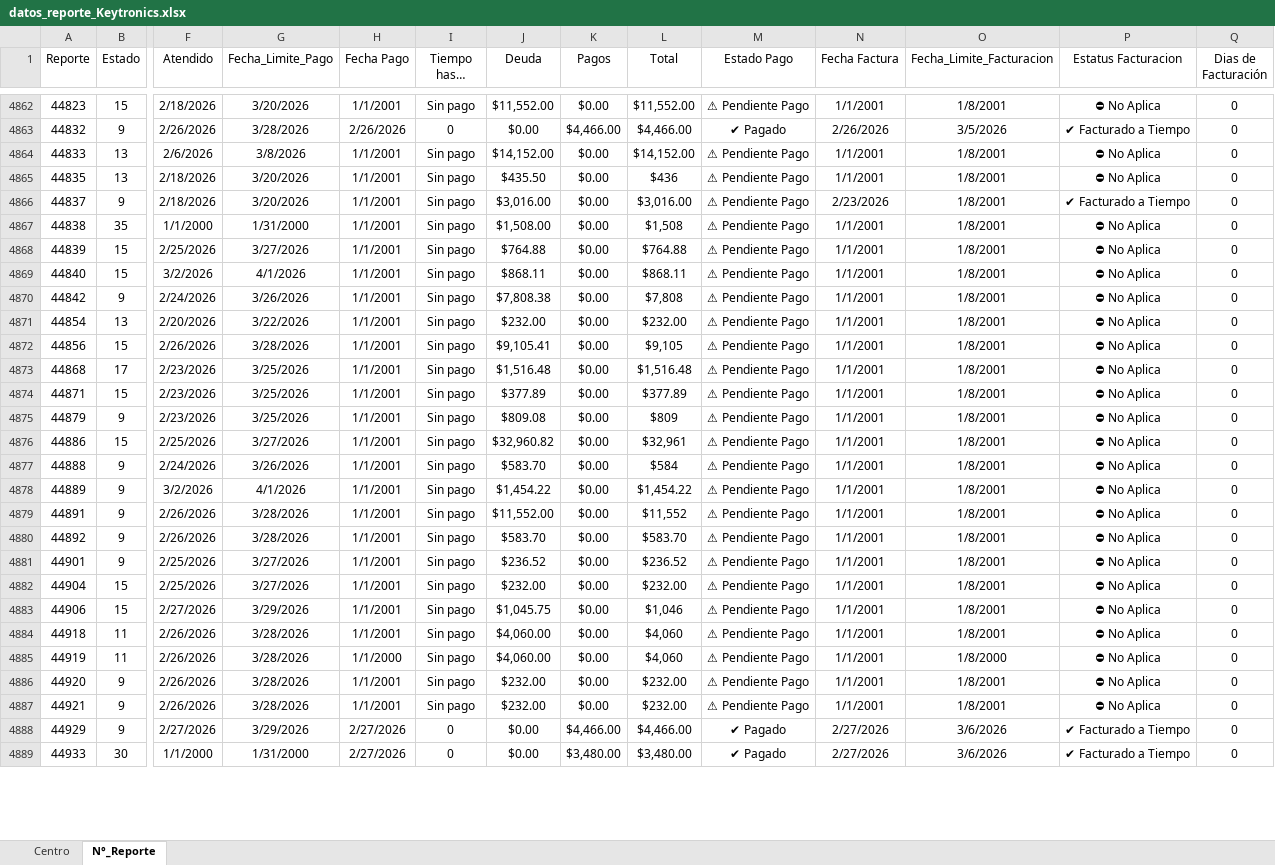
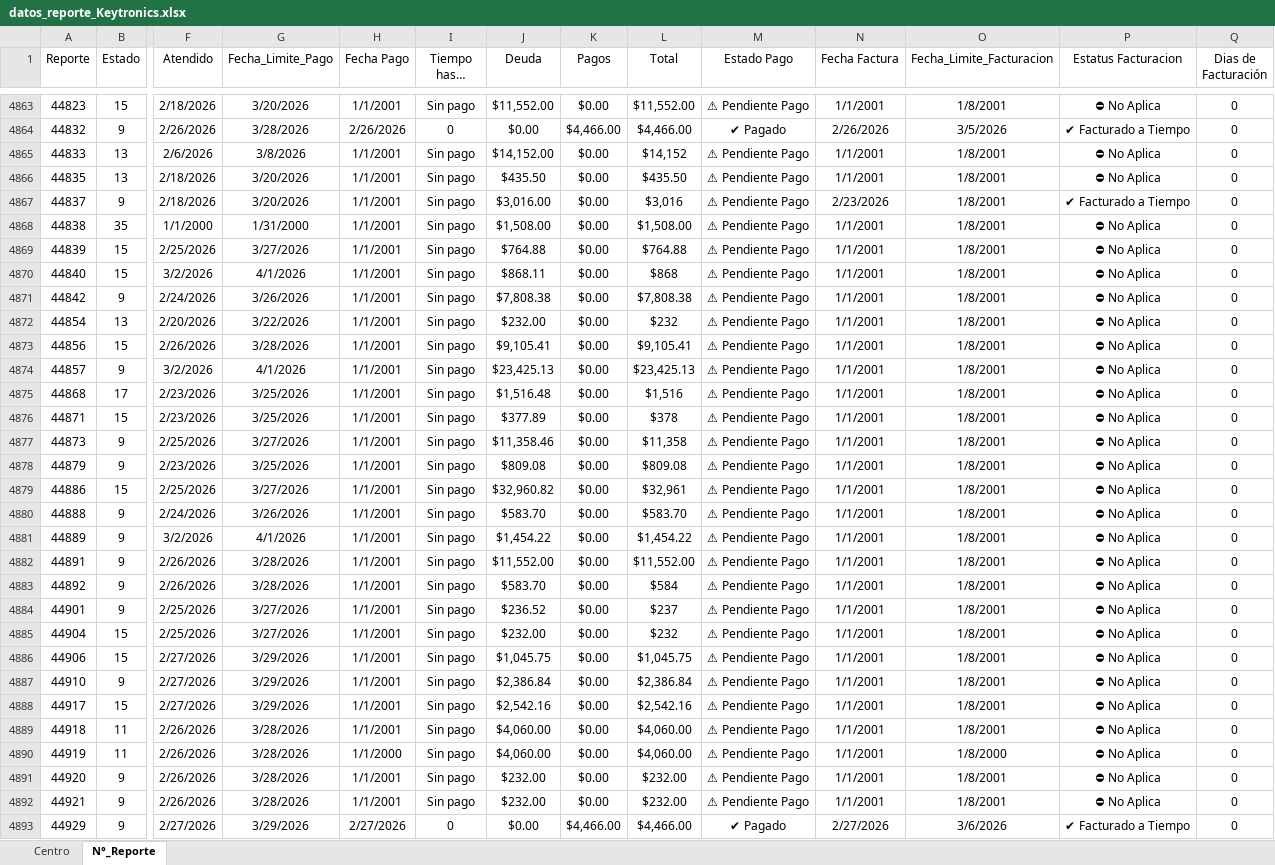
Before and after one commit to josels980410-jpg/keytronics-dashboard, an Excel workbook: datos_reporte_Keytronics.xlsx, sheet N°_Reporte, drawn as a sheet; only a part is shown, gaps mark what is left out; the shorter side is filled out with more unchanged rows; long unchanged cells end in …; values as stored, in another font and other column widths than the file's, no borders; conditional formats and table styles not drawn; addresses are those after the commit; rows hold the shown columns only; the diff covers the shown part only; the diff names each change by its address in the sheet, - before the commit and + after, or states it on an @@ line.

Commit message:
Se actualiza reporte al 04032026

```diff
--- a/datos_reporte_Keytronics.xlsx (sheet N°_Reporte)
+++ b/datos_reporte_Keytronics.xlsx (sheet N°_Reporte)
-L4865 (Total): $14,152.00
+L4865 (Total): $14,152
-L4866 (Total): $436
+L4866 (Total): $435.50
-L4867 (Total): $3,016.00
+L4867 (Total): $3,016
-L4868 (Total): $1,508
+L4868 (Total): $1,508.00
-L4870 (Total): $868.11
+L4870 (Total): $868
-L4871 (Total): $7,808
+L4871 (Total): $7,808.38
-L4872 (Total): $232.00
+L4872 (Total): $232
-L4873 (Total): $9,105
+L4873 (Total): $9,105.41
+row 4874: 44857 | 9 | 3/2/2026 | 4/1/2026 | 1/1/2001 | Sin pago | $23,425.13 | $0.00 | $23,425.13 | ⚠ Pendiente Pago | 1/1/2001 | 1/8/2001 | ⛔ No Aplica | 0
-L4875 (Total): $1,516.48
+L4875 (Total): $1,516
-L4876 (Total): $377.89
+L4876 (Total): $378
+row 4877: 44873 | 9 | 2/25/2026 | 3/27/2026 | 1/1/2001 | Sin pago | $11,358.46 | $0.00 | $11,358 | ⚠ Pendiente Pago | 1/1/2001 | 1/8/2001 | ⛔ No Aplica | 0
-L4878 (Total): $809
+L4878 (Total): $809.08
-L4880 (Total): $584
+L4880 (Total): $583.70
-L4882 (Total): $11,552
+L4882 (Total): $11,552.00
-L4883 (Total): $583.70
+L4883 (Total): $584
-L4884 (Total): $236.52
+L4884 (Total): $237
-L4885 (Total): $232.00
+L4885 (Total): $232
-L4886 (Total): $1,046
+L4886 (Total): $1,045.75
+row 4887: 44910 | 9 | 2/27/2026 | 3/29/2026 | 1/1/2001 | Sin pago | $2,386.84 | $0.00 | $2,386.84 | ⚠ Pendiente Pago | 1/1/2001 | 1/8/2001 | ⛔ No Aplica | 0
+row 4888: 44917 | 15 | 2/27/2026 | 3/29/2026 | 1/1/2001 | Sin pago | $2,542.16 | $0.00 | $2,542.16 | ⚠ Pendiente Pago | 1/1/2001 | 1/8/2001 | ⛔ No Aplica | 0
-L4889:L4890 (Total): $4,060
+L4889:L4890 (Total): $4,060.00
```
Also changed, not shown: 14 added rows, 7 removed rows and 783 edited cells elsewhere in this sheet, sheet Centro, Reporte_inventario.xlsx, 4 other files.
